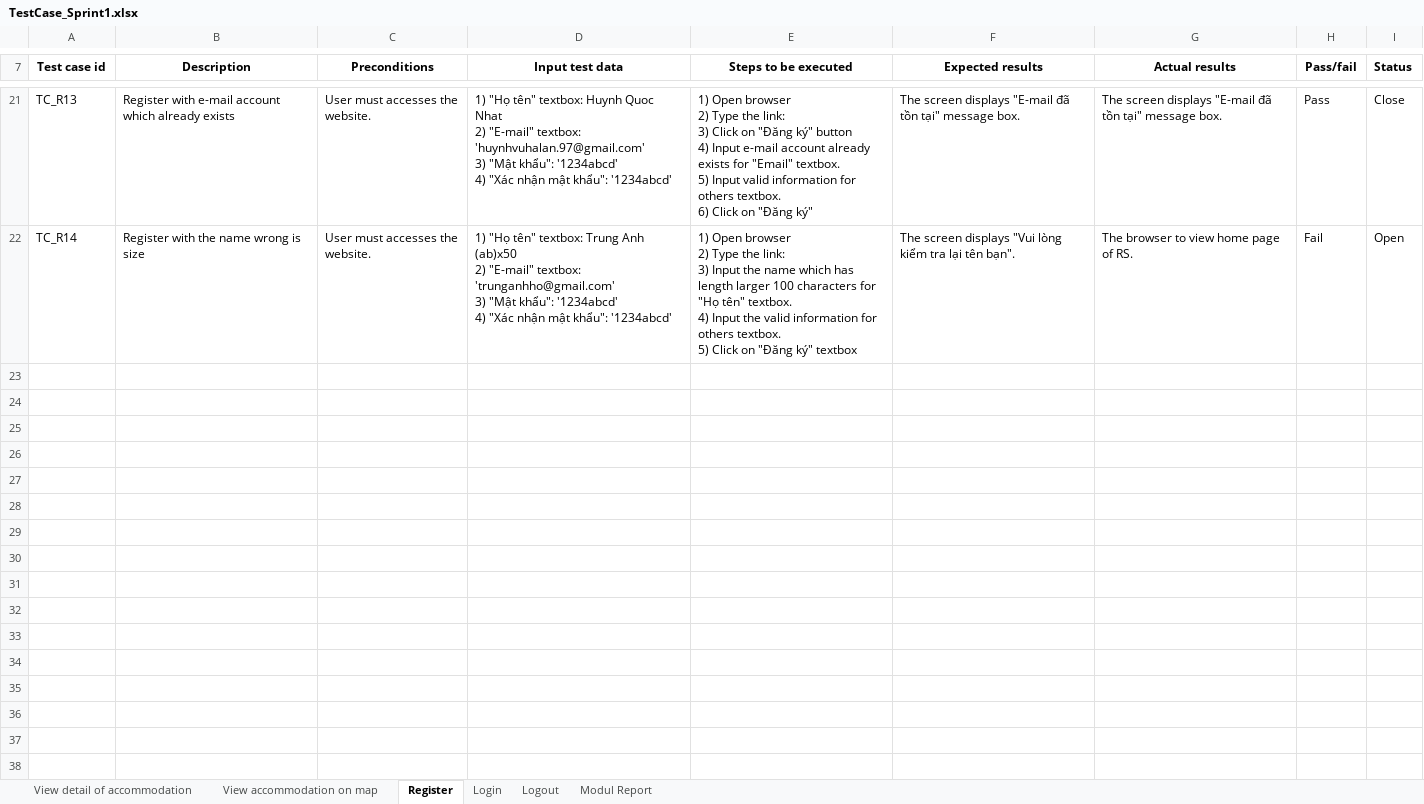
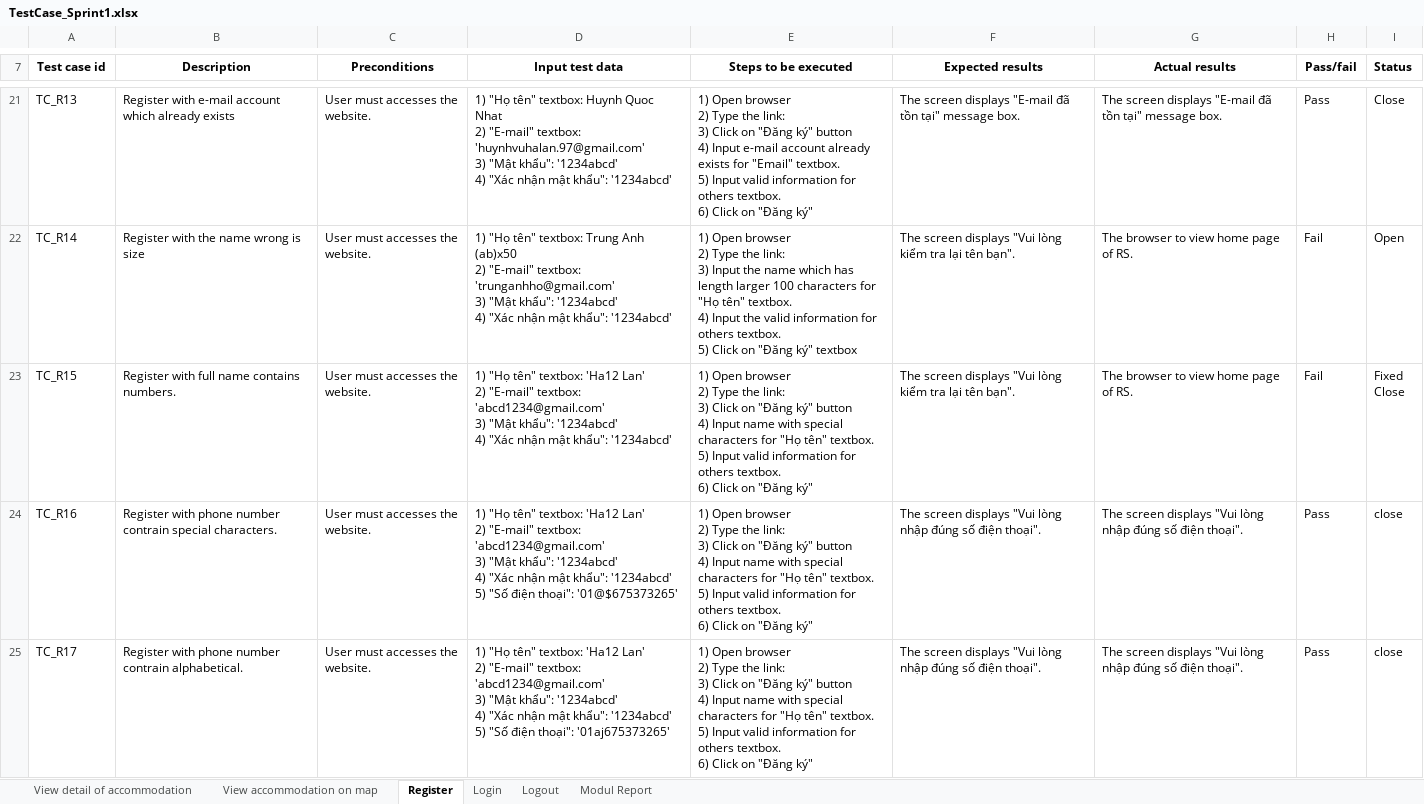
Before and after one commit to quocle28297/Captone1, an Excel workbook: Document/7.Testing/TestCase_Sprint1.xlsx, sheet Register, drawn as a sheet; only a part is shown, gaps mark what is left out; values as stored, in another font and other column widths than the file's, no borders; ↵ is a line break in a cell; the diff covers the shown part only; the diff names each change by its address in the sheet, - before the commit and + after, or states it on an @@ line.

```diff
--- a/Document/7.Testing/TestCase_Sprint1.xlsx (sheet Register)
+++ b/Document/7.Testing/TestCase_Sprint1.xlsx (sheet Register)
+row 23: TC_R15 | Register with full name contains numbers. | User must accesses the website. | 1) "Họ tên" textbox: 'Ha12 Lan' ↵ 2) "E-mail" textbox: 'abcd1234@gmail.com' ↵ 3) "Mật khẩu": '1234abcd' ↵ 4) "Xác nhận mật khẩu": '1234abcd' | 1) Open browser ↵ 2) Type the link: ↵ 3) Click on "Đăng ký" button ↵ 4) Input name with special characters for "Họ tên" textbox. ↵ 5) Input valid information for others textbox. ↵ 6) Click on "Đăng ký" | The screen displays "Vui lòng kiểm tra lại tên bạn". | The browser to view home page of RS. | Fail | Fixed ↵ Close
+row 24: TC_R16 | Register with phone number contrain special characters. | User must accesses the website. | 1) "Họ tên" textbox: 'Ha12 Lan' ↵ 2) "E-mail" textbox: 'abcd1234@gmail.com' ↵ 3) "Mật khẩu": '1234abcd' ↵ 4) "Xác nhận mật khẩu": '1234abcd' ↵ 5) "Số điện thoại": '01@$675373265' | 1) Open browser ↵ 2) Type the link: ↵ 3) Click on "Đăng ký" button ↵ 4) Input name with special characters for "Họ tên" textbox. ↵ 5) Input valid information for others textbox. ↵ 6) Click on "Đăng ký" | The screen displays "Vui lòng nhập đúng số điện thoại". | The screen displays "Vui lòng nhập đúng số điện thoại". | Pass | close
+row 25: TC_R17 | Register with phone number contrain alphabetical. | User must accesses the website. | 1) "Họ tên" textbox: 'Ha12 Lan' ↵ 2) "E-mail" textbox: 'abcd1234@gmail.com' ↵ 3) "Mật khẩu": '1234abcd' ↵ 4) "Xác nhận mật khẩu": '1234abcd' ↵ 5) "Số điện thoại": '01aj675373265' | 1) Open browser ↵ 2) Type the link: ↵ 3) Click on "Đăng ký" button ↵ 4) Input name with special characters for "Họ tên" textbox. ↵ 5) Input valid information for others textbox. ↵ 6) Click on "Đăng ký" | The screen displays "Vui lòng nhập đúng số điện thoại". | The screen displays "Vui lòng nhập đúng số điện thoại". | Pass | close
```
Also changed, not shown: 2 added rows elsewhere in this sheet, sheet Modul Report, sheet Login, sheet Logout, sheet View detail of accommodation, formulas that keep their value, Document/7.Testing/TestCase_Sprint2.xlsx, Document/7.Testing/Test_Case.xlsx, 2 other files.
